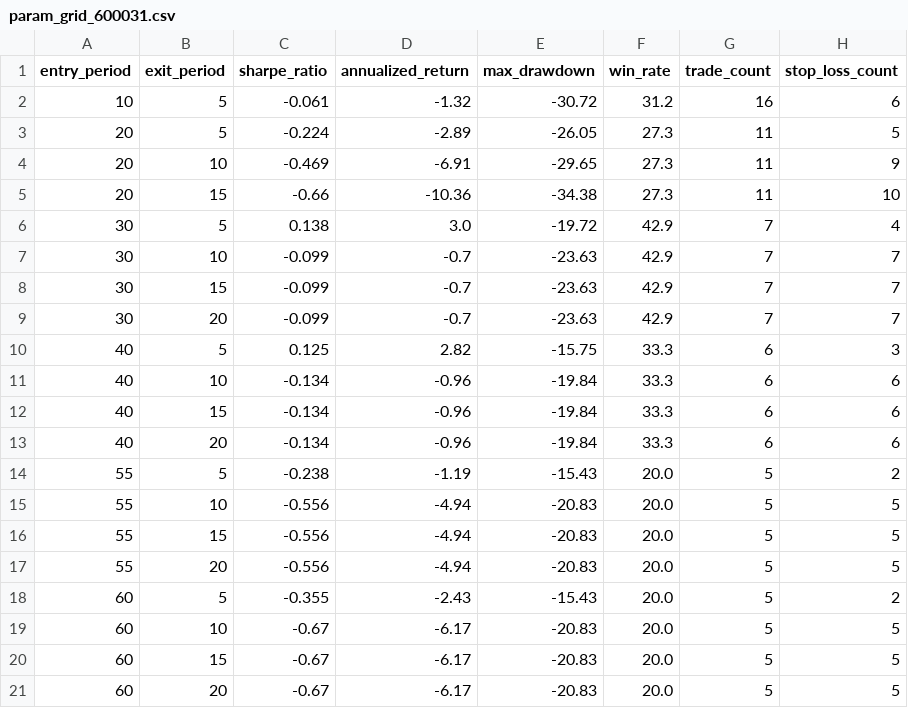
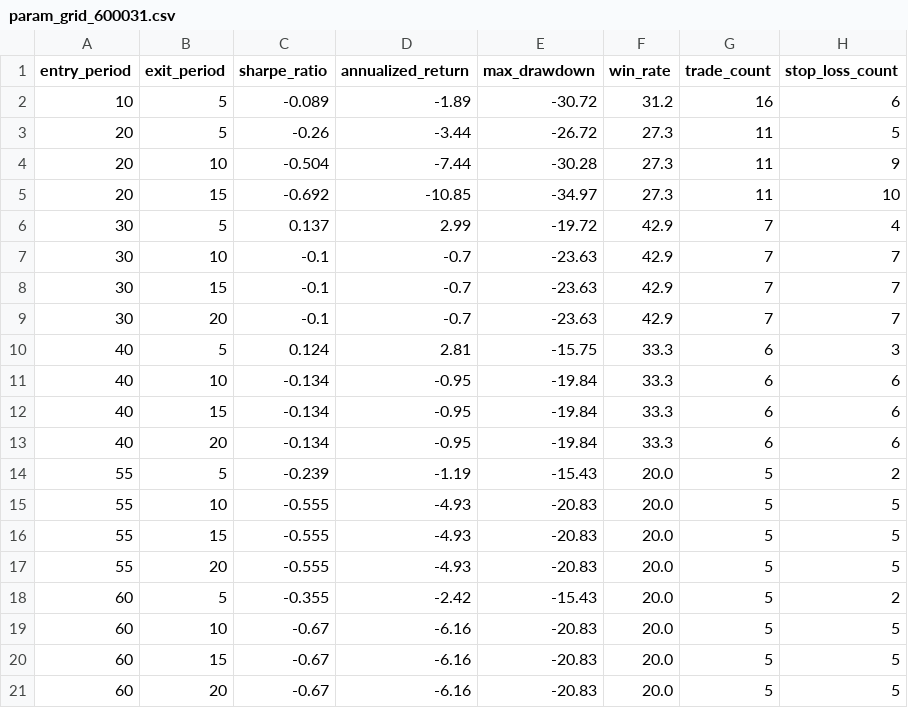
Before and after one commit to wangmx816/turtle-quant-strategy, a CSV file: output/param_grid_600031.csv, drawn as a sheet.

```diff
--- a/output/param_grid_600031.csv
+++ b/output/param_grid_600031.csv
@@ -1,21 +1,21 @@
 entry_period,exit_period,sharpe_ratio,annualized_return,max_drawdown,win_rate,trade_count,stop_loss_count
-10,5,-0.061,-1.32,-30.72,31.2,16,6
-20,5,-0.224,-2.89,-26.05,27.3,11,5
-20,10,-0.469,-6.91,-29.65,27.3,11,9
-20,15,-0.66,-10.36,-34.38,27.3,11,10
-30,5,0.138,3.0,-19.72,42.9,7,4
-30,10,-0.099,-0.7,-23.63,42.9,7,7
-30,15,-0.099,-0.7,-23.63,42.9,7,7
-30,20,-0.099,-0.7,-23.63,42.9,7,7
-40,5,0.125,2.82,-15.75,33.3,6,3
-40,10,-0.134,-0.96,-19.84,33.3,6,6
-40,15,-0.134,-0.96,-19.84,33.3,6,6
-40,20,-0.134,-0.96,-19.84,33.3,6,6
-55,5,-0.238,-1.19,-15.43,20.0,5,2
-55,10,-0.556,-4.94,-20.83,20.0,5,5
-55,15,-0.556,-4.94,-20.83,20.0,5,5
-55,20,-0.556,-4.94,-20.83,20.0,5,5
-60,5,-0.355,-2.43,-15.43,20.0,5,2
-60,10,-0.67,-6.17,-20.83,20.0,5,5
-60,15,-0.67,-6.17,-20.83,20.0,5,5
-60,20,-0.67,-6.17,-20.83,20.0,5,5
+10,5,-0.089,-1.89,-30.72,31.2,16,6
+20,5,-0.26,-3.44,-26.72,27.3,11,5
+20,10,-0.504,-7.44,-30.28,27.3,11,9
+20,15,-0.692,-10.85,-34.97,27.3,11,10
+30,5,0.137,2.99,-19.72,42.9,7,4
+30,10,-0.1,-0.7,-23.63,42.9,7,7
+30,15,-0.1,-0.7,-23.63,42.9,7,7
+30,20,-0.1,-0.7,-23.63,42.9,7,7
+40,5,0.124,2.81,-15.75,33.3,6,3
+40,10,-0.134,-0.95,-19.84,33.3,6,6
+40,15,-0.134,-0.95,-19.84,33.3,6,6
+40,20,-0.134,-0.95,-19.84,33.3,6,6
+55,5,-0.239,-1.19,-15.43,20.0,5,2
+55,10,-0.555,-4.93,-20.83,20.0,5,5
+55,15,-0.555,-4.93,-20.83,20.0,5,5
+55,20,-0.555,-4.93,-20.83,20.0,5,5
+60,5,-0.355,-2.42,-15.43,20.0,5,2
+60,10,-0.67,-6.16,-20.83,20.0,5,5
+60,15,-0.67,-6.16,-20.83,20.0,5,5
+60,20,-0.67,-6.16,-20.83,20.0,5,5
```
Also changed, not shown: data/002202_daily.csv, data/600031_daily.csv, 7 other files.
